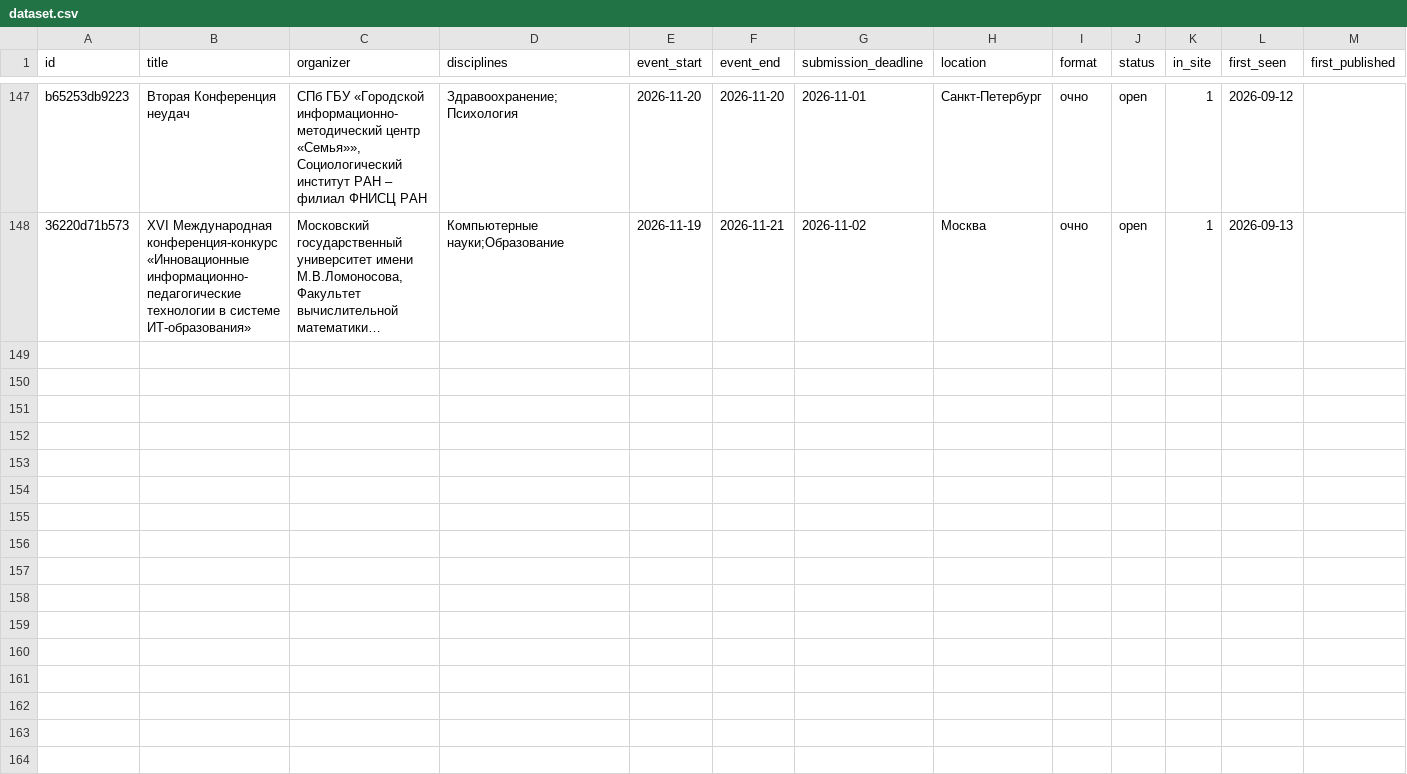
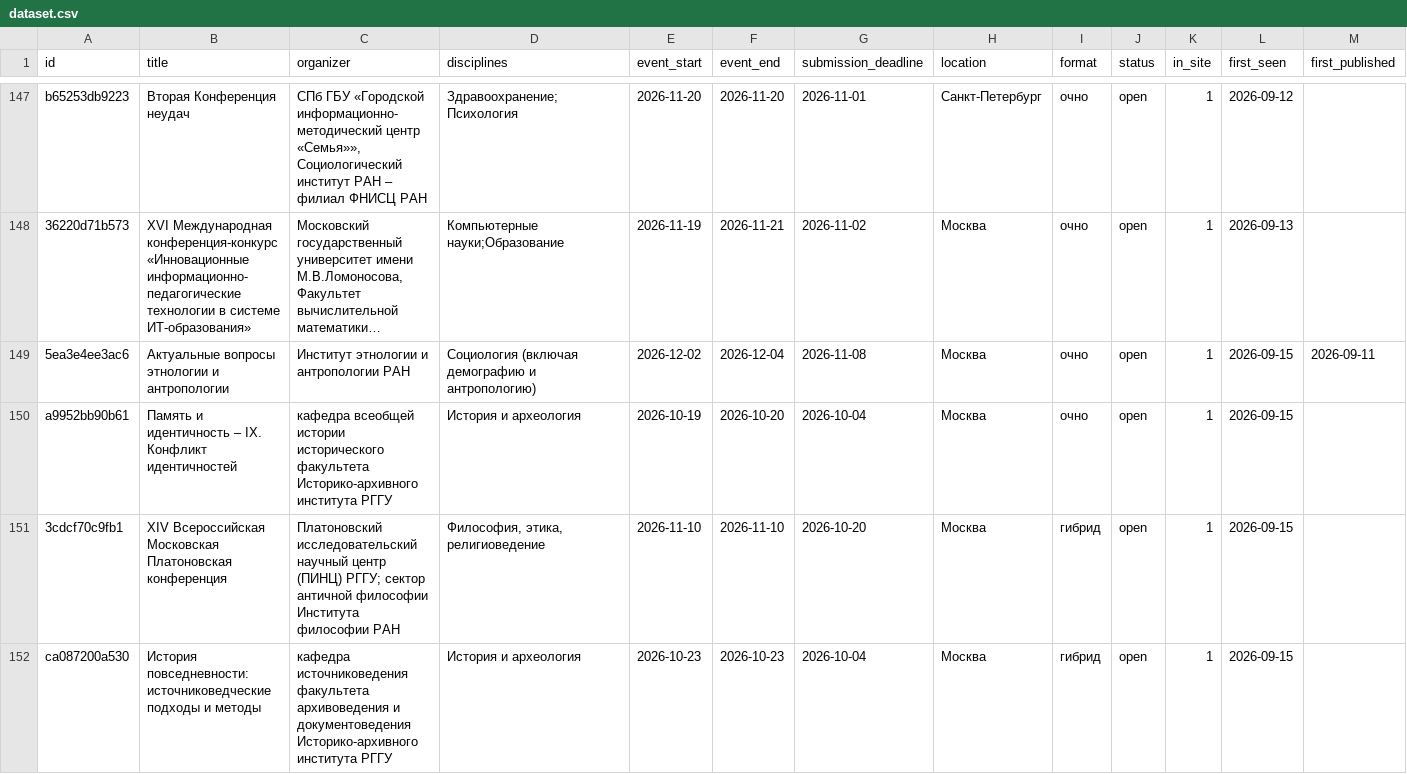
Before and after one commit to vadvu/conf-hub, a CSV file: docs/dataset.csv, drawn as a sheet; only a part is shown, gaps mark what is left out; long unchanged cells end in …; rows hold the shown columns only; the diff names each change by its address in the sheet, - before the commit and + after, or states it on an @@ line.

```diff
--- a/docs/dataset.csv
+++ b/docs/dataset.csv
+row 149: 5ea3e4ee3ac6 | Актуальные вопросы этнологии и антропологии | Институт этнологии и антропологии РАН | Социология (включая демографию и антропологию) | 2026-12-02 | 2026-12-04 | 2026-11-08 | Москва | очно | open | 1 | 2026-09-15 | 2026-09-11
+row 150: a9952bb90b61 | Память и идентичность – IX. Конфликт идентичностей | кафедра всеобщей истории исторического факультета Историко-архивного института РГГУ | История и археология | 2026-10-19 | 2026-10-20 | 2026-10-04 | Москва | очно | open | 1 | 2026-09-15
+row 151: 3cdcf70c9fb1 | XIV Всероссийская Московская Платоновская конференция | Платоновский исследовательский научный центр (ПИНЦ) РГГУ; сектор античной философии Института философии РАН | Философия, этика, религиоведение | 2026-11-10 | 2026-11-10 | 2026-10-20 | Москва | гибрид | open | 1 | 2026-09-15
+row 152: ca087200a530 | История повседневности: источниковедческие подходы и методы | кафедра источниковедения факультета архивоведения и документоведения Историко-архивного института РГГУ | История и археология | 2026-10-23 | 2026-10-23 | 2026-10-04 | Москва | гибрид | open | 1 | 2026-09-15
```
Also changed, not shown: 7 other files.
